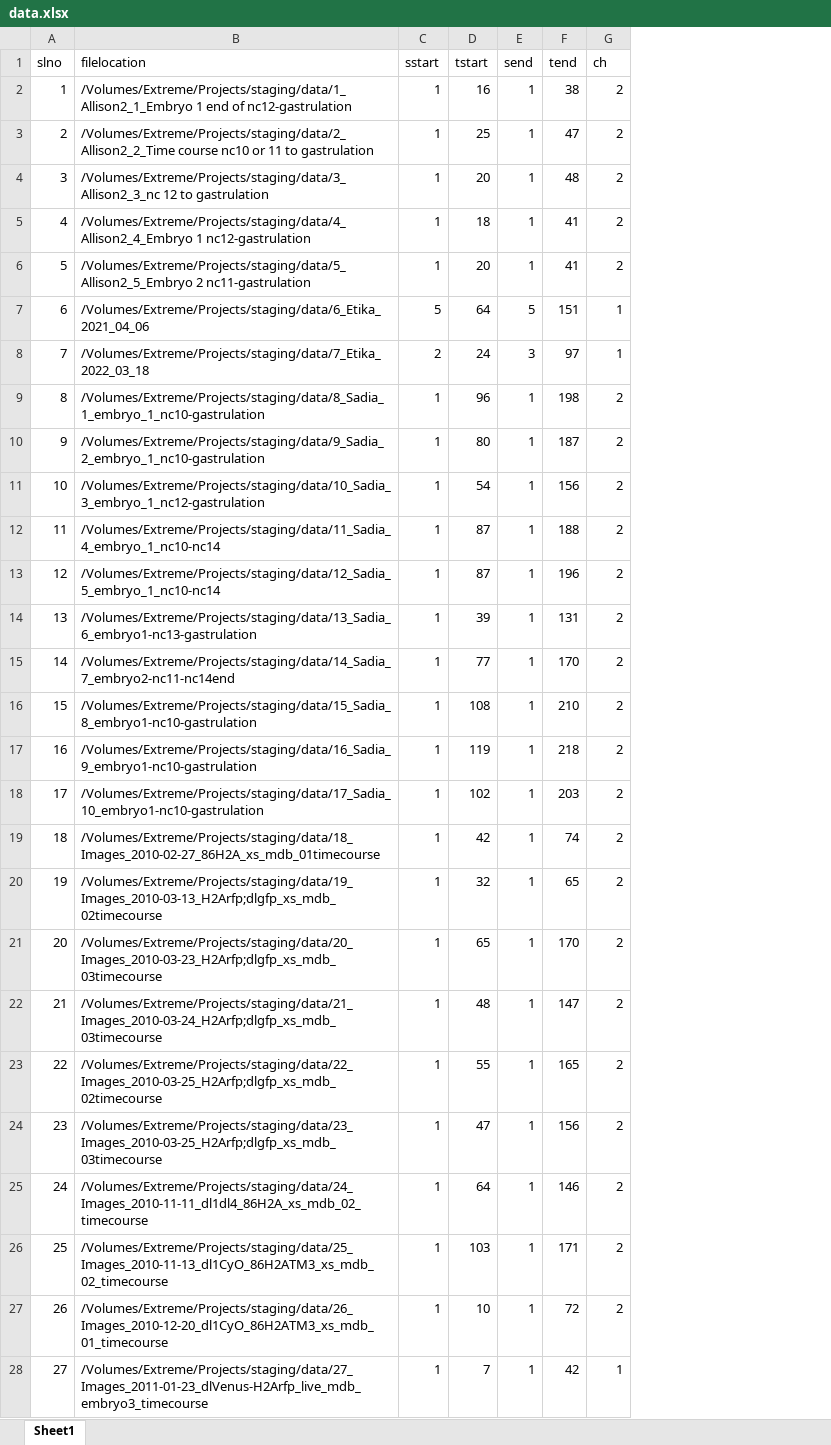
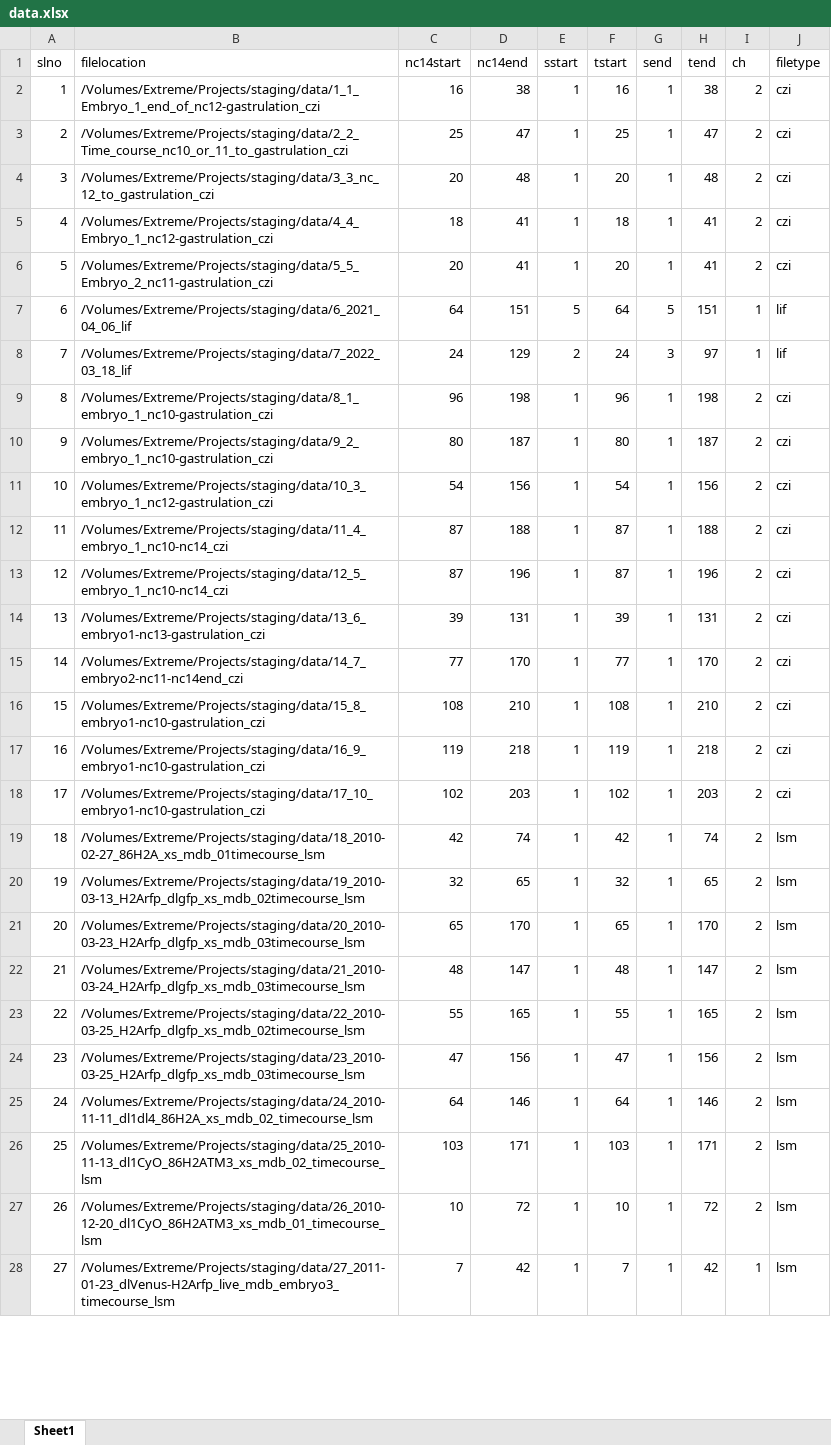
Before and after one commit to prasadbandodkar/Staging_Drosophila_Embryos, an Excel workbook: Xls/data.xlsx, sheet Sheet1, drawn as a sheet; only a part is shown; values as stored, in another font and other column widths than the file's, no borders; the diff covers the shown part only; the diff names each change by its address in the sheet, - before the commit and + after, or states it on an @@ line.

```diff
--- a/Xls/data.xlsx (sheet Sheet1)
+++ b/Xls/data.xlsx (sheet Sheet1)
+column C (nc14start), rows 2-28: 16 | 25 | 20 | 18 | 20 | 64 | 24 | 96 | 80 | 54 | 87 | 87 | 39 | 77 | 108 | 119 | 102 | 42 | 32 | 65 | 48 | 55 | 47 | 64 | 103 | 10 | 7
+column D (nc14end), rows 2-28: 38 | 47 | 48 | 41 | 41 | 151 | 129 | 198 | 187 | 156 | 188 | 196 | 131 | 170 | 210 | 218 | 203 | 74 | 65 | 170 | 147 | 165 | 156 | 146 | 171 | 72 | 42
+column J (filetype), rows 2-28: czi | czi | czi | czi | czi | lif | lif | czi | czi | czi | czi | czi | czi | czi | czi | czi | czi | lsm | lsm | lsm | lsm | lsm | lsm | lsm | lsm | lsm | lsm
-B2 (filelocation): /Volumes/Extreme/Projects/staging/data/1_Allison2_1_Embryo 1 end of nc12-gastrulation
+B2 (filelocation): /Volumes/Extreme/Projects/staging/data/1_1_Embryo_1_end_of_nc12-gastrulation_czi
-B3 (filelocation): /Volumes/Extreme/Projects/staging/data/2_Allison2_2_Time course nc10 or 11 to gastrulation
+B3 (filelocation): /Volumes/Extreme/Projects/staging/data/2_2_Time_course_nc10_or_11_to_gastrulation_czi
-B4 (filelocation): /Volumes/Extreme/Projects/staging/data/3_Allison2_3_nc 12 to gastrulation
+B4 (filelocation): /Volumes/Extreme/Projects/staging/data/3_3_nc_12_to_gastrulation_czi
-B5 (filelocation): /Volumes/Extreme/Projects/staging/data/4_Allison2_4_Embryo 1 nc12-gastrulation
+B5 (filelocation): /Volumes/Extreme/Projects/staging/data/4_4_Embryo_1_nc12-gastrulation_czi
-B6 (filelocation): /Volumes/Extreme/Projects/staging/data/5_Allison2_5_Embryo 2 nc11-gastrulation
+B6 (filelocation): /Volumes/Extreme/Projects/staging/data/5_5_Embryo_2_nc11-gastrulation_czi
-B7 (filelocation): /Volumes/Extreme/Projects/staging/data/6_Etika_2021_04_06
+B7 (filelocation): /Volumes/Extreme/Projects/staging/data/6_2021_04_06_lif
-B8 (filelocation): /Volumes/Extreme/Projects/staging/data/7_Etika_2022_03_18
+B8 (filelocation): /Volumes/Extreme/Projects/staging/data/7_2022_03_18_lif
-B9 (filelocation): /Volumes/Extreme/Projects/staging/data/8_Sadia_1_embryo_1_nc10-gastrulation
+B9 (filelocation): /Volumes/Extreme/Projects/staging/data/8_1_embryo_1_nc10-gastrulation_czi
-B10 (filelocation): /Volumes/Extreme/Projects/staging/data/9_Sadia_2_embryo_1_nc10-gastrulation
+B10 (filelocation): /Volumes/Extreme/Projects/staging/data/9_2_embryo_1_nc10-gastrulation_czi
-B11 (filelocation): /Volumes/Extreme/Projects/staging/data/10_Sadia_3_embryo_1_nc12-gastrulation
+B11 (filelocation): /Volumes/Extreme/Projects/staging/data/10_3_embryo_1_nc12-gastrulation_czi
-B12 (filelocation): /Volumes/Extreme/Projects/staging/data/11_Sadia_4_embryo_1_nc10-nc14
+B12 (filelocation): /Volumes/Extreme/Projects/staging/data/11_4_embryo_1_nc10-nc14_czi
-B13 (filelocation): /Volumes/Extreme/Projects/staging/data/12_Sadia_5_embryo_1_nc10-nc14
+B13 (filelocation): /Volumes/Extreme/Projects/staging/data/12_5_embryo_1_nc10-nc14_czi
-B14 (filelocation): /Volumes/Extreme/Projects/staging/data/13_Sadia_6_embryo1-nc13-gastrulation
+B14 (filelocation): /Volumes/Extreme/Projects/staging/data/13_6_embryo1-nc13-gastrulation_czi
-B15 (filelocation): /Volumes/Extreme/Projects/staging/data/14_Sadia_7_embryo2-nc11-nc14end
+B15 (filelocation): /Volumes/Extreme/Projects/staging/data/14_7_embryo2-nc11-nc14end_czi
-B16 (filelocation): /Volumes/Extreme/Projects/staging/data/15_Sadia_8_embryo1-nc10-gastrulation
+B16 (filelocation): /Volumes/Extreme/Projects/staging/data/15_8_embryo1-nc10-gastrulation_czi
-B17 (filelocation): /Volumes/Extreme/Projects/staging/data/16_Sadia_9_embryo1-nc10-gastrulation
+B17 (filelocation): /Volumes/Extreme/Projects/staging/data/16_9_embryo1-nc10-gastrulation_czi
-B18 (filelocation): /Volumes/Extreme/Projects/staging/data/17_Sadia_10_embryo1-nc10-gastrulation
+B18 (filelocation): /Volumes/Extreme/Projects/staging/data/17_10_embryo1-nc10-gastrulation_czi
-B19 (filelocation): /Volumes/Extreme/Projects/staging/data/18_Images_2010-02-27_86H2A_xs_mdb_01timecourse
+B19 (filelocation): /Volumes/Extreme/Projects/staging/data/18_2010-02-27_86H2A_xs_mdb_01timecourse_lsm
-B20 (filelocation): /Volumes/Extreme/Projects/staging/data/19_Images_2010-03-13_H2Arfp;dlgfp_xs_mdb_02timecourse
+B20 (filelocation): /Volumes/Extreme/Projects/staging/data/19_2010-03-13_H2Arfp_dlgfp_xs_mdb_02timecourse_lsm
-B21 (filelocation): /Volumes/Extreme/Projects/staging/data/20_Images_2010-03-23_H2Arfp;dlgfp_xs_mdb_03timecourse
+B21 (filelocation): /Volumes/Extreme/Projects/staging/data/20_2010-03-23_H2Arfp_dlgfp_xs_mdb_03timecourse_lsm
-B22 (filelocation): /Volumes/Extreme/Projects/staging/data/21_Images_2010-03-24_H2Arfp;dlgfp_xs_mdb_03timecourse
+B22 (filelocation): /Volumes/Extreme/Projects/staging/data/21_2010-03-24_H2Arfp_dlgfp_xs_mdb_03timecourse_lsm
-B23 (filelocation): /Volumes/Extreme/Projects/staging/data/22_Images_2010-03-25_H2Arfp;dlgfp_xs_mdb_02timecourse
+B23 (filelocation): /Volumes/Extreme/Projects/staging/data/22_2010-03-25_H2Arfp_dlgfp_xs_mdb_02timecourse_lsm
-B24 (filelocation): /Volumes/Extreme/Projects/staging/data/23_Images_2010-03-25_H2Arfp;dlgfp_xs_mdb_03timecourse
+B24 (filelocation): /Volumes/Extreme/Projects/staging/data/23_2010-03-25_H2Arfp_dlgfp_xs_mdb_03timecourse_lsm
-B25 (filelocation): /Volumes/Extreme/Projects/staging/data/24_Images_2010-11-11_dl1dl4_86H2A_xs_mdb_02_timecourse
+B25 (filelocation): /Volumes/Extreme/Projects/staging/data/24_2010-11-11_dl1dl4_86H2A_xs_mdb_02_timecourse_lsm
-B26 (filelocation): /Volumes/Extreme/Projects/staging/data/25_Images_2010-11-13_dl1CyO_86H2ATM3_xs_mdb_02_timecourse
+B26 (filelocation): /Volumes/Extreme/Projects/staging/data/25_2010-11-13_dl1CyO_86H2ATM3_xs_mdb_02_timecourse_lsm
-B27 (filelocation): /Volumes/Extreme/Projects/staging/data/26_Images_2010-12-20_dl1CyO_86H2ATM3_xs_mdb_01_timecourse
+B27 (filelocation): /Volumes/Extreme/Projects/staging/data/26_2010-12-20_dl1CyO_86H2ATM3_xs_mdb_01_timecourse_lsm
-B28 (filelocation): /Volumes/Extreme/Projects/staging/data/27_Images_2011-01-23_dlVenus-H2Arfp_live_mdb_embryo3_timecourse
+B28 (filelocation): /Volumes/Extreme/Projects/staging/data/27_2011-01-23_dlVenus-H2Arfp_live_mdb_embryo3_timecourse_lsm
```
Also changed, not shown: 9 edited cells elsewhere in this sheet, Xls/img.xlsx, Xls/raw.xlsx, 5 other files.
